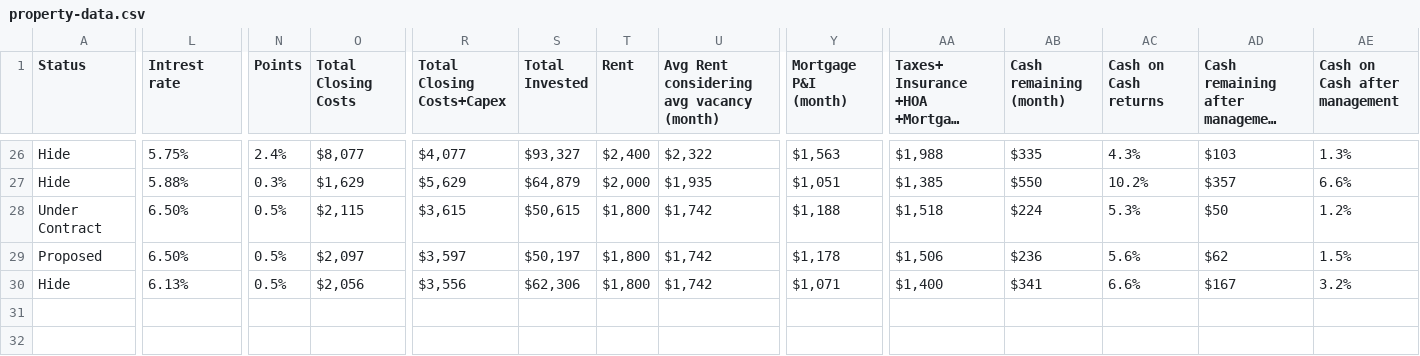
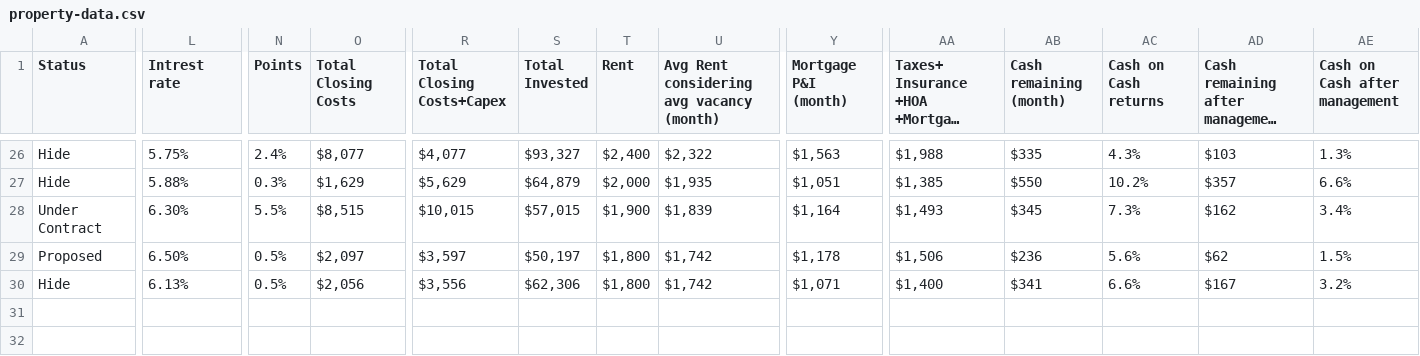
Before and after one commit to Shlomgo/portfolio-web-page, a CSV file: property-data.csv, drawn as a sheet; only a part is shown, gaps mark what is left out; long unchanged cells end in …; the diff covers the shown part only; the diff names each change by its address in the sheet, - before the commit and + after, or states it on an @@ line.

```diff
--- a/property-data.csv
+++ b/property-data.csv
-L28 (Intrest rate): 6.50%
+L28 (Intrest rate): 6.30%
-N28 (Points): 0.5%
+N28 (Points): 5.5%
-O28 (Total Closing Costs): $2,115
+O28 (Total Closing Costs): $8,515
-R28 (Total Closing Costs+Capex): $3,615
+R28 (Total Closing Costs+Capex): $10,015
-S28 (Total Invested): $50,615
+S28 (Total Invested): $57,015
-T28 (Rent): $1,800
+T28 (Rent): $1,900
-U28: $1,742
+U28: $1,839
-Y28 (Mortgage P&I (month)): $1,188
+Y28 (Mortgage P&I (month)): $1,164
-AA28: $1,518
+AA28: $1,493
-AB28 (Cash remaining (month)): $224
+AB28 (Cash remaining (month)): $345
-AC28 (Cash on Cash returns): 5.3%
+AC28 (Cash on Cash returns): 7.3%
-AD28: $50
+AD28: $162
-AE28 (Cash on Cash after management): 1.2%
+AE28 (Cash on Cash after management): 3.4%
```
Also changed, not shown: 5 edited cells elsewhere in this file.
